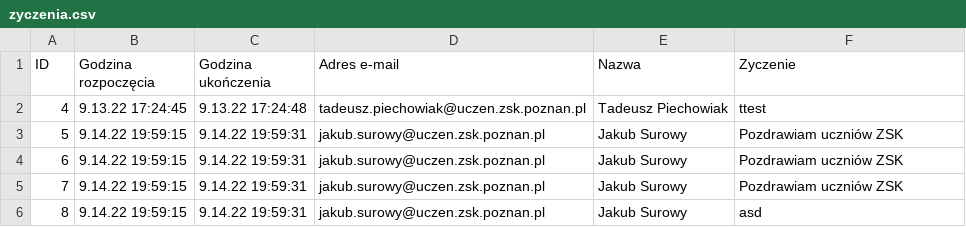
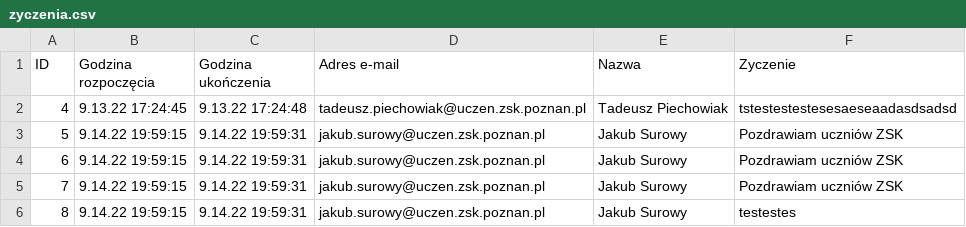
Before and after one commit to zsk-poznan/zsk-zyczenia, a CSV file: backend/data/zyczenia.csv (was data/zyczenia.csv), drawn as a sheet.

```diff
--- a/data/zyczenia.csv
+++ b/backend/data/zyczenia.csv
@@ -1,3 +1,3 @@
 ID;Godzina rozpoczęcia;Godzina ukończenia;Adres e-mail;Nazwa;Zyczenie
-4;9.13.22 17:24:45;9.13.22 17:24:48;tadeusz.piechowiak@uczen.zsk.poznan.pl;Tadeusz Piechowiak;ttest
+4;9.13.22 17:24:45;9.13.22 17:24:48;tadeusz.piechowiak@uczen.zsk.poznan.pl;Tadeusz Piechowiak;tstestestestesesaeseaadasdsadsd
 5;9.14.22 19:59:15;9.14.22 19:59:31;jakub.surowy@uczen.zsk.poznan.pl;Jakub Surowy;Pozdrawiam uczniów ZSK
@@ -5,2 +5,2 @@
 7;9.14.22 19:59:15;9.14.22 19:59:31;jakub.surowy@uczen.zsk.poznan.pl;Jakub Surowy;Pozdrawiam uczniów ZSK
-8;9.14.22 19:59:15;9.14.22 19:59:31;jakub.surowy@uczen.zsk.poznan.pl;Jakub Surowy;asd
+8;9.14.22 19:59:15;9.14.22 19:59:31;jakub.surowy@uczen.zsk.poznan.pl;Jakub Surowy;testestes
```
Also changed, not shown: 6 other files.
